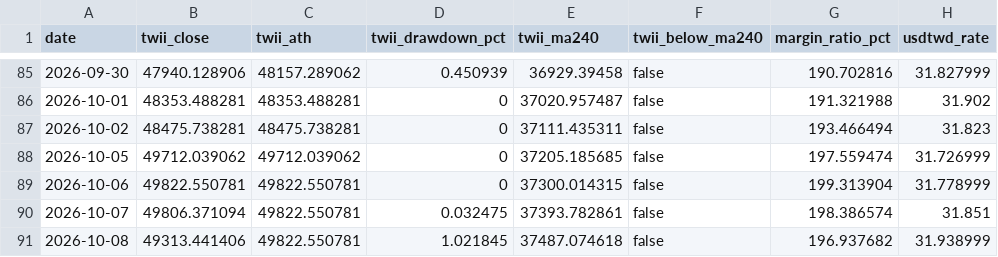
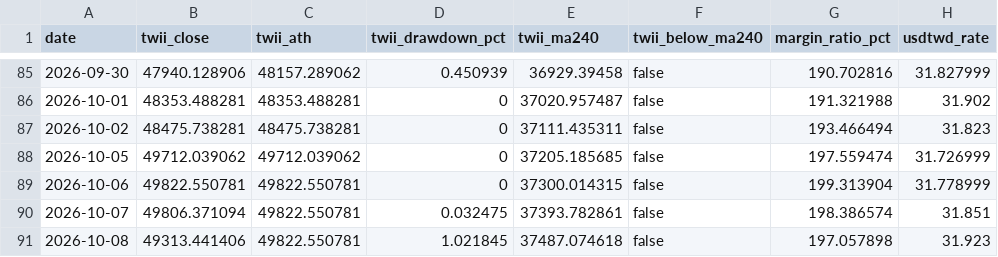
Before and after one commit to afk13e43/Stock_Notice, a CSV file: history/tw_history.csv, drawn as a sheet; only a part is shown, gaps mark what is left out.

```diff
--- a/history/tw_history.csv
+++ b/history/tw_history.csv
@@ -90,2 +90,2 @@ date,twii_close,twii_ath,twii_drawdown_pct,twii_ma240,twii_below_ma240,margin_ra
 2026-10-07,49806.371094,49822.550781,0.032475,37393.782861,false,198.386574,31.851
-2026-10-08,49313.441406,49822.550781,1.021845,37487.074618,false,196.937682,31.938999
+2026-10-08,49313.441406,49822.550781,1.021845,37487.074618,false,197.057898,31.923
```
